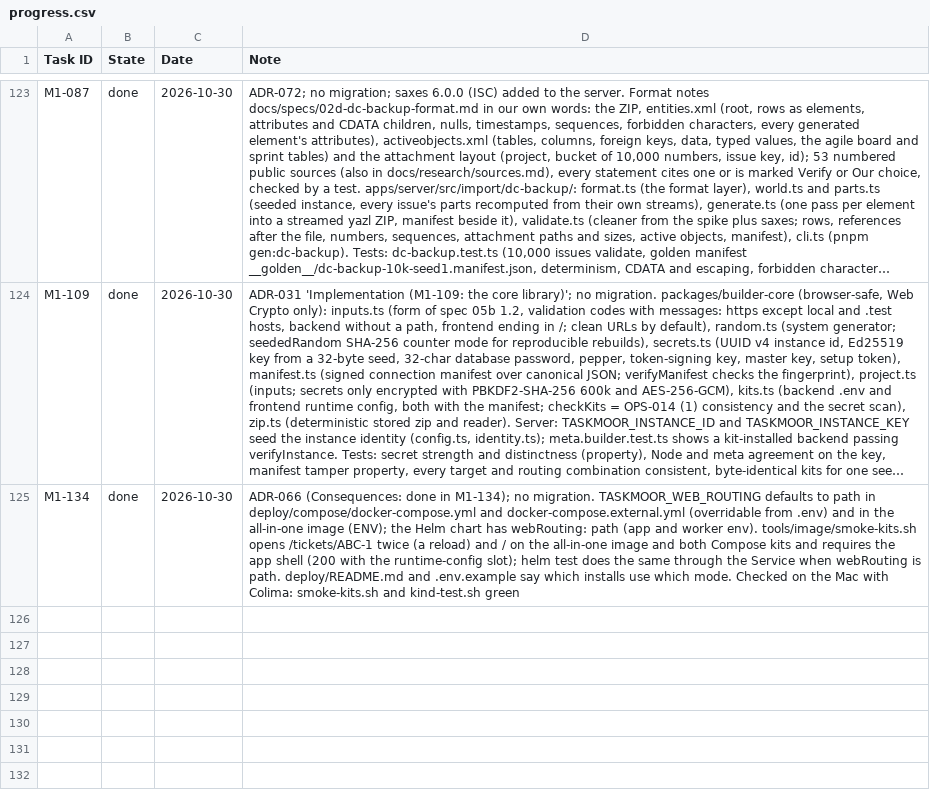
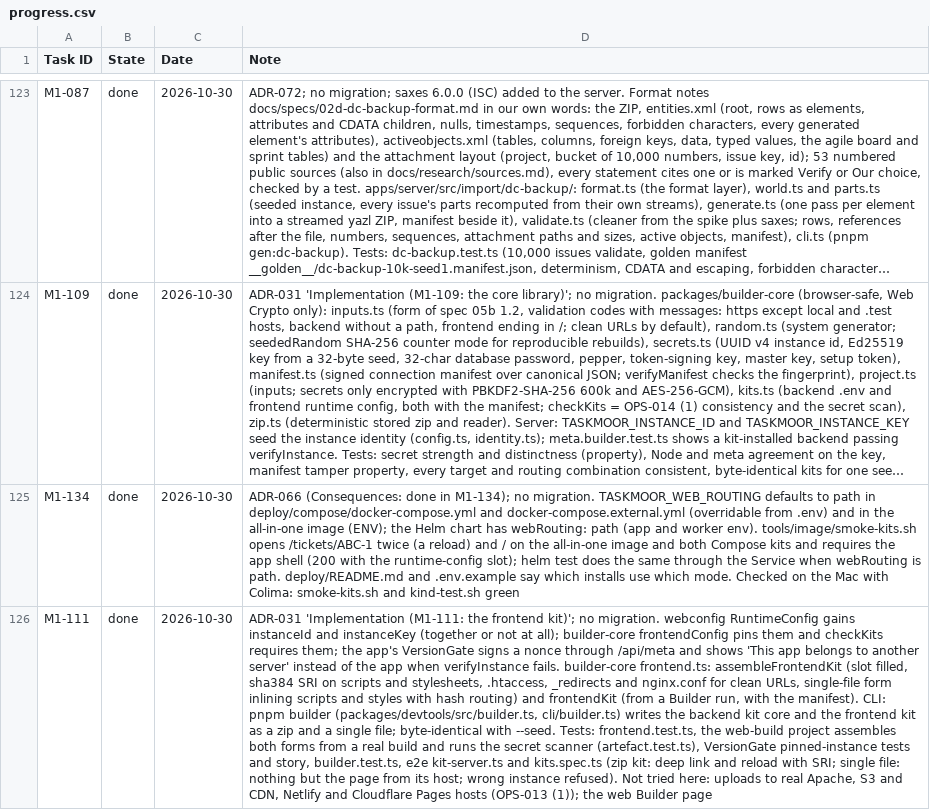
Before and after one commit to rockersands/taskmoor, a CSV file: docs/plan/progress.csv, drawn as a sheet; only a part is shown, gaps mark what is left out; long unchanged cells end in …; the diff names each change by its address in the sheet, - before the commit and + after, or states it on an @@ line.

```diff
--- a/docs/plan/progress.csv
+++ b/docs/plan/progress.csv
+row 126: M1-111 | done | 2026-10-30 | ADR-031 'Implementation (M1-111: the frontend kit)'; no migration. webconfig RuntimeConfig gains instanceId and instanceKey (together or not at all); builder-core frontendConfig pins them and checkKits requires them; the app's VersionGate signs a nonce through /api/meta and shows 'This app belongs to another server' instead of the app when verifyInstance fails. builder-core frontend.ts: assembleFrontendKit (slot filled, sha384 SRI on scripts and stylesheets, .htaccess, _redirects and nginx.conf for clean URLs, single-file form inlining scripts and styles with hash routing) and frontendKit (from a Builder run, with the manifest). CLI: pnpm builder (packages/devtools/src/builder.ts, cli/builder.ts) writes the backend kit core and the frontend kit as a zip and a single file; byte-identical with --seed. Tests: frontend.test.ts, the web-build project assembles both forms from a real build and runs the secret scanner (artefact.test.ts), VersionGate pinned-instance tests and story, builder.test.ts, e2e kit-server.ts and kits.spec.ts (zip kit: deep link and reload with SRI; single file: nothing but the page from its host; wrong instance refused). Not tried here: uploads to real Apache, S3 and CDN, Netlify and Cloudflare Pages hosts (OPS-013 (1)); the web Builder page
```
Also changed, not shown: 32 other files.
